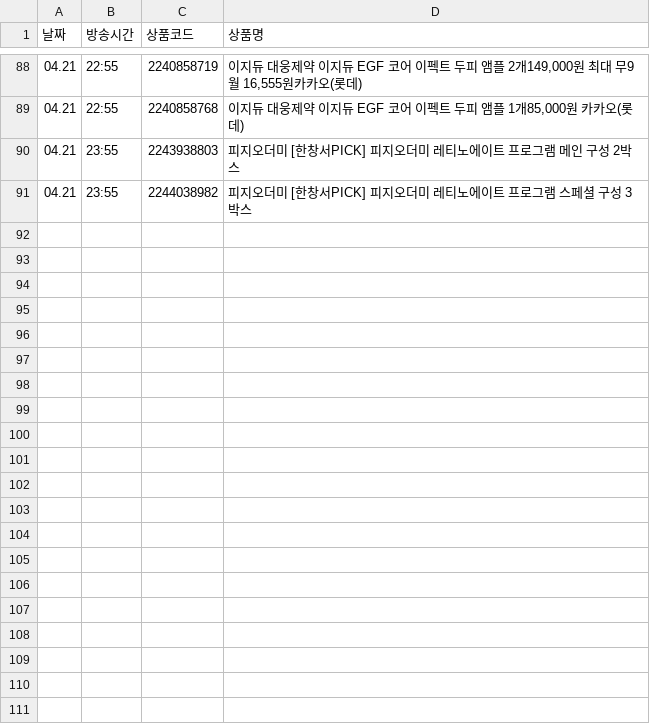
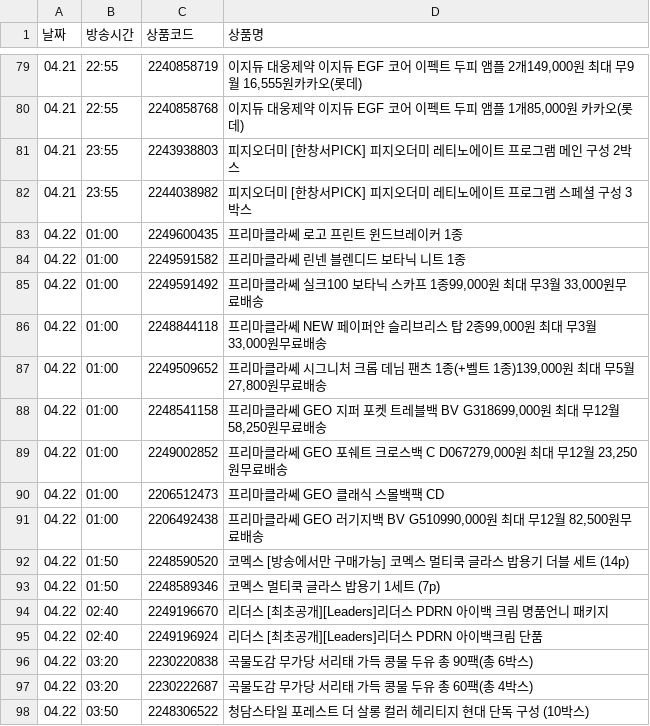
Before and after one commit to poodingcake-hue/HYUNDAICRAWLING, a CSV file: hmall_schedule.csv, drawn as a sheet; only a part is shown, gaps mark what is left out; the diff covers the shown part only.

```diff
--- a/hmall_schedule.csv
+++ b/hmall_schedule.csv
@@ -91 +82,17 @@
 04.21,23:55,2244038982,피지오더미 [한창서PICK] 피지오더미 레티노에이트 프로그램 스페셜 구성 3박스
+04.22,01:00,2249600435,프리마클라쎄 로고 프린트 윈드브레이커 1종
+04.22,01:00,2249591582,프리마클라쎄 린넨 블렌디드 보타닉 니트 1종
+04.22,01:00,2249591492,"프리마클라쎄 실크100 보타닉 스카프 1종99,000원 최대 무3월 33,000원무료배송"
+04.22,01:00,2248844118,"프리마클라쎄 NEW 페이퍼얀 슬리브리스 탑 2종99,000원 최대 무3월 33,000원무료배송"
+04.22,01:00,2249509652,"프리마클라쎄 시그니처 크롭 데님 팬츠 1종(+벨트 1종)139,000원 최대 무5월 27,800원무료배송"
+04.22,01:00,2248541158,"프리마클라쎄 GEO 지퍼 포켓 트레블백 BV G318699,000원 최대 무12월 58,250원무료배송"
+04.22,01:00,2249002852,"프리마클라쎄 GEO 포쉐트 크로스백 C D067279,000원 최대 무12월 23,250원무료배송"
+04.22,01:00,2206512473,프리마클라쎄 GEO 클래식 스몰백팩 CD
+04.22,01:00,2206492438,"프리마클라쎄 GEO 러기지백 BV G510990,000원 최대 무12월 82,500원무료배송"
+04.22,01:50,2248590520,코멕스 [방송에서만 구매가능] 코멕스 멀티쿡 글라스 밥용기 더블 세트 (14p)
+04.22,01:50,2248589346,코멕스 멀티쿡 글라스 밥용기 1세트 (7p)
+04.22,02:40,2249196670,리더스 [최초공개][Leaders]리더스 PDRN 아이백 크림 명품언니 패키지
+04.22,02:40,2249196924,리더스 [최초공개][Leaders]리더스 PDRN 아이백크림 단품
+04.22,03:20,2230220838,곡물도감 무가당 서리태 가득 콩물 두유 총 90팩(총 6박스)
+04.22,03:20,2230222687,곡물도감 무가당 서리태 가득 콩물 두유 총 60팩(총 4박스)
+04.22,03:50,2248306522,청담스타일 포레스트 더 살롱 컬러 헤리티지 현대 단독 구성 (10박스)
```
Also changed, not shown: 9 removed rows elsewhere in this file.
